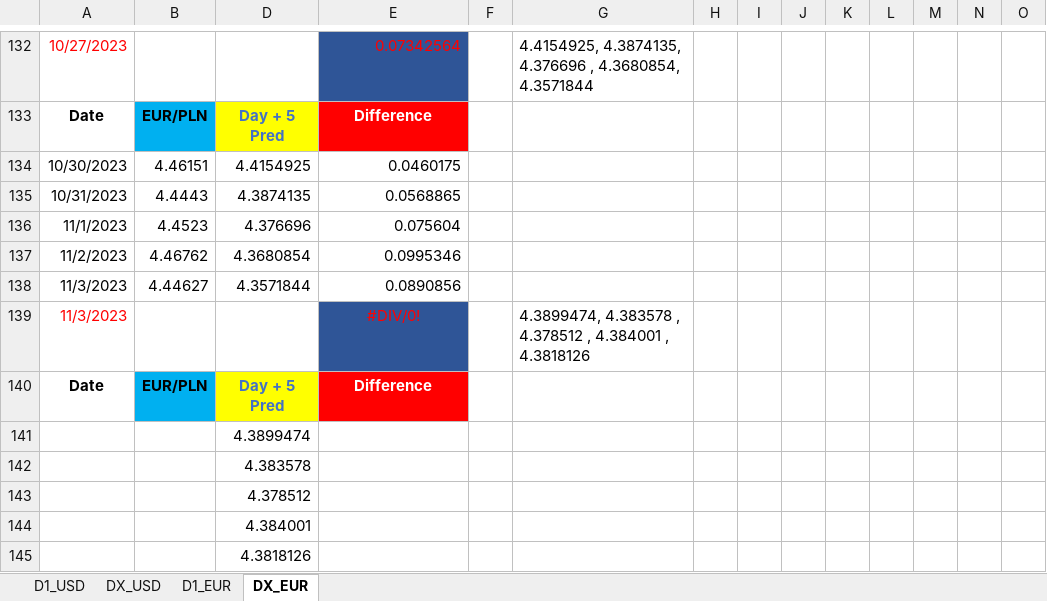
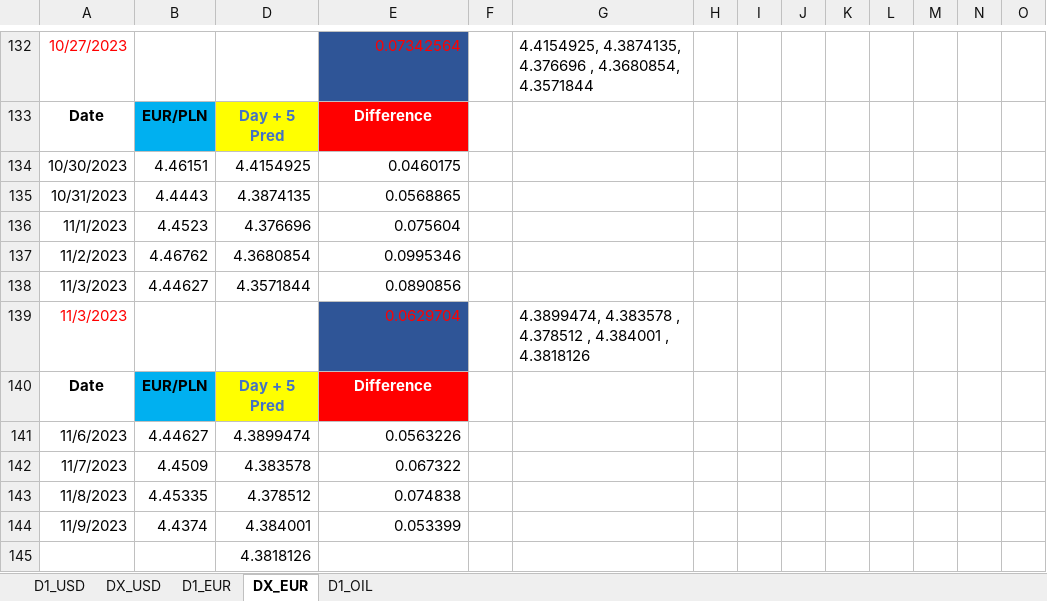
Before and after one commit to Mike7205/lstm1, an Excel workbook: LSTM_mv.xlsx, sheet DX_EUR, drawn as a sheet; only a part is shown, gaps mark what is left out; values as stored, in another font and other column widths than the file's, no borders; charts and pictures not drawn; removed rows and columns are numbered as before the commit, all else as after; rows hold the shown columns only; the diff names each change by its address in the sheet, - before the commit and + after, or states it on an @@ line.

```diff
--- a/LSTM_mv.xlsx (sheet DX_EUR)
+++ b/LSTM_mv.xlsx (sheet DX_EUR)
+sheet tab: D1_OIL
-E139: #DIV/0!
+E139: 0.0629704
-E139 alignment: center
+E139 alignment: right
-row 141:  |  | 4.3899474
-row 142:  |  | 4.383578
-row 143:  |  | 4.378512
-row 144:  |  | 4.384001
+row 141: 11/6/2023 | 4.44627 | 4.3899474 | 0.0563226
+row 142: 11/7/2023 | 4.4509 | 4.383578 | 0.067322
+row 143: 11/8/2023 | 4.45335 | 4.378512 | 0.074838
+row 144: 11/9/2023 | 4.4374 | 4.384001 | 0.053399
```
Also changed, not shown: sheet DX_USD, sheet D1_EUR, sheet D1_USD.
